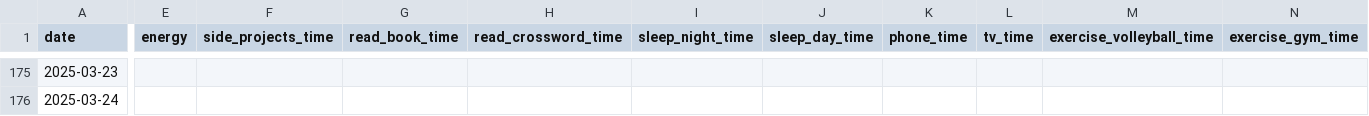
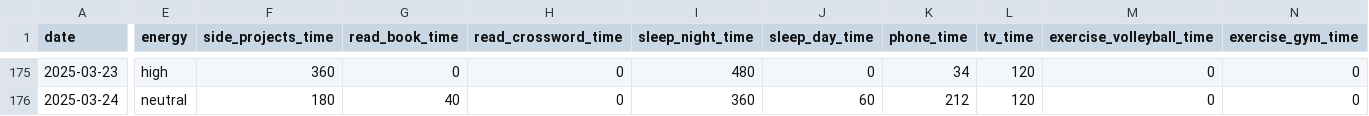
Before and after one commit to KamilMatejuk/Articles, a CSV file: Other/The Winter Arc - exploratory data analysis/data.csv, drawn as a sheet; only a part is shown, gaps mark what is left out; the diff covers the shown part only; the diff names each change by its address in the sheet, - before the commit and + after, or states it on an @@ line.

```diff
--- a/Other/The Winter Arc - exploratory data analysis/data.csv
+++ b/Other/The Winter Arc - exploratory data analysis/data.csv
-E175 (energy): (empty)
+E175 (energy): high
-F175 (side_projects_time): (empty)
+F175 (side_projects_time): 360
-G175 (read_book_time): (empty)
+G175 (read_book_time): 0
-H175:H176 (read_crossword_time): (empty)
+H175:H176 (read_crossword_time): 0
-I175 (sleep_night_time): (empty)
+I175 (sleep_night_time): 480
-J175 (sleep_day_time): (empty)
+J175 (sleep_day_time): 0
-K175 (phone_time): (empty)
+K175 (phone_time): 34
-L175:L176 (tv_time): (empty)
+L175:L176 (tv_time): 120
-M175:M176 (exercise_volleyball_time): (empty)
+M175:M176 (exercise_volleyball_time): 0
-N175:N176 (exercise_gym_time): (empty)
+N175:N176 (exercise_gym_time): 0
-E176 (energy): (empty)
+E176 (energy): neutral
-F176 (side_projects_time): (empty)
+F176 (side_projects_time): 180
-G176 (read_book_time): (empty)
+G176 (read_book_time): 40
-I176 (sleep_night_time): (empty)
+I176 (sleep_night_time): 360
-J176 (sleep_day_time): (empty)
+J176 (sleep_day_time): 60
-K176 (phone_time): (empty)
+K176 (phone_time): 212
```
Also changed, not shown: 172 edited cells elsewhere in this file.
